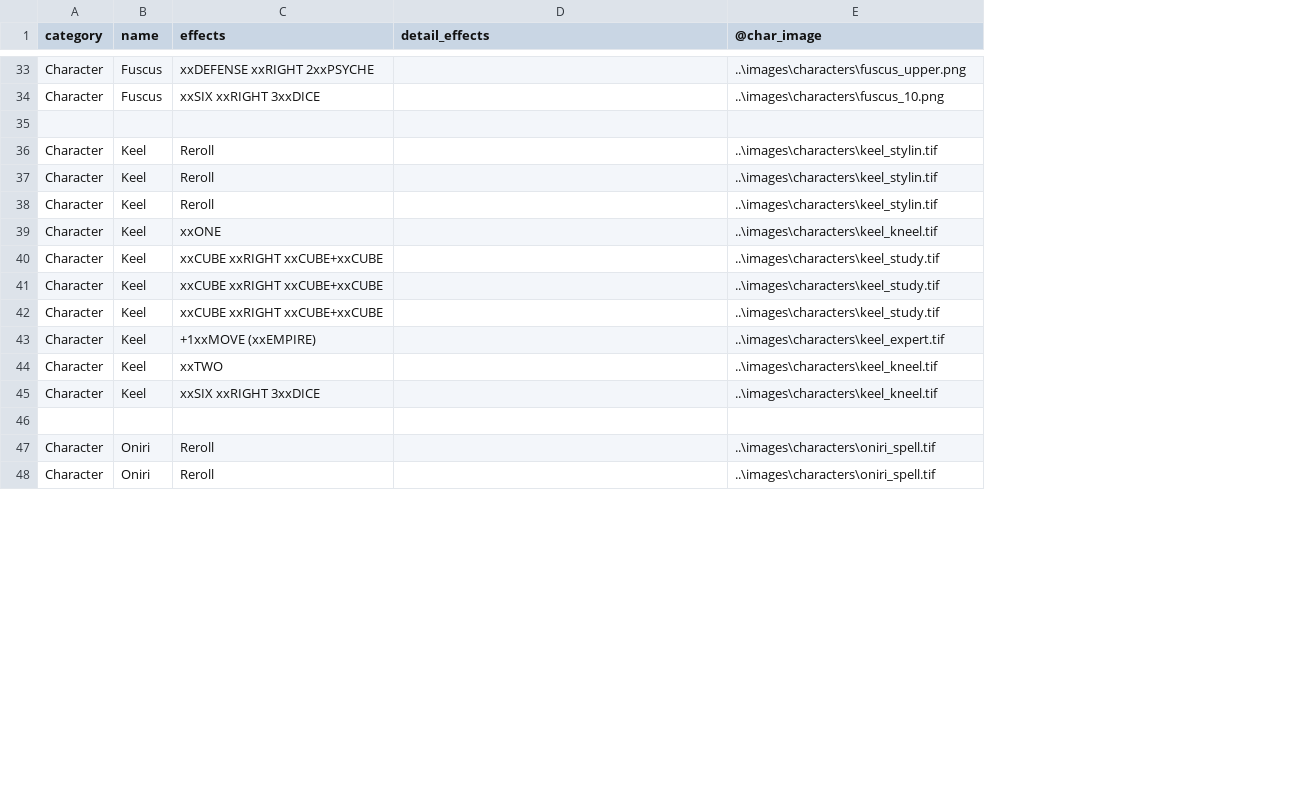
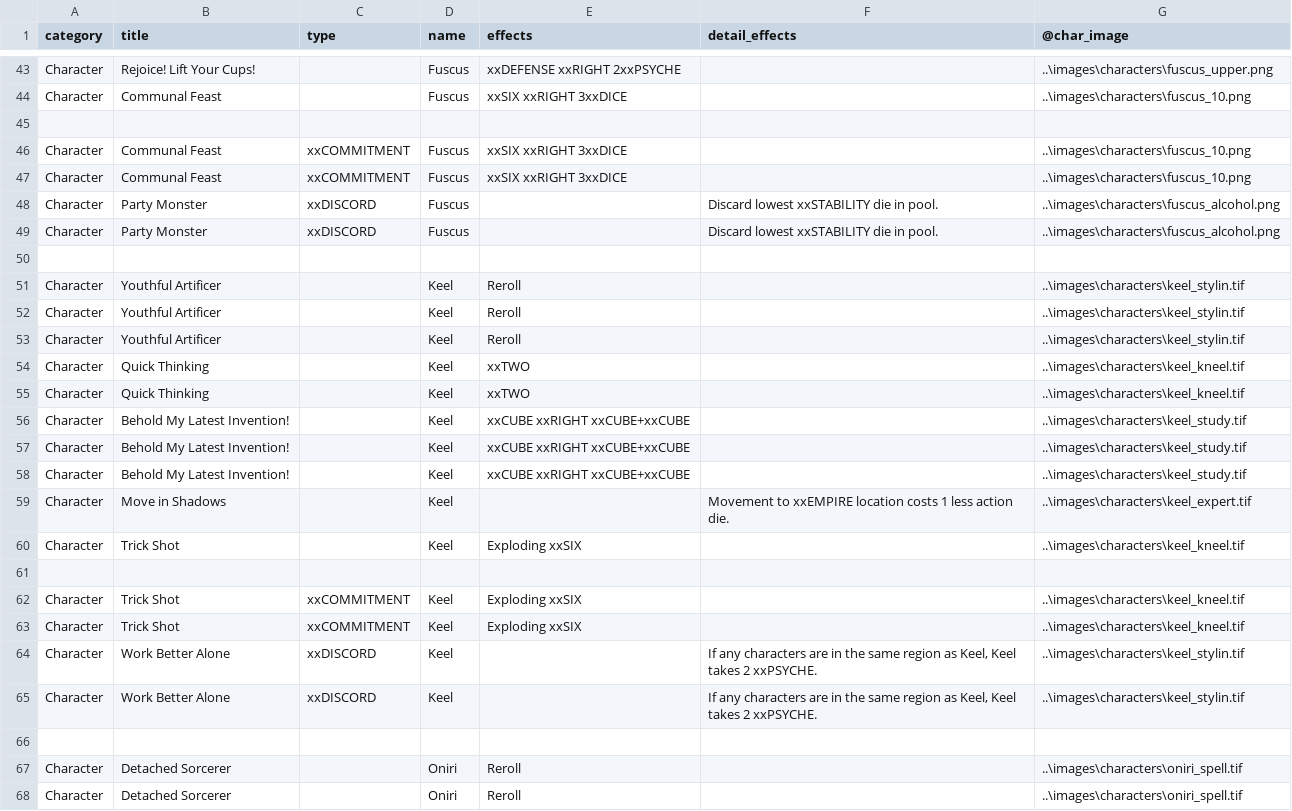
Before and after one commit to ziapeltagames/six-winters, a CSV file: csv/character-cards.csv, drawn as a sheet; only a part is shown, gaps mark what is left out; addresses are those after the commit; the diff covers the shown part only; the diff names each change by its address in the sheet, - before the commit and + after, or states it on an @@ line.

Commit message:
added discord and commitment for core characters

```diff
--- a/csv/character-cards.csv
+++ b/csv/character-cards.csv
+column B (title), rows 43-44: Rejoice! Lift Your Cups! | Communal Feast; rows 51-54: Youthful Artificer | Youthful Artificer | Youthful Artificer | Quick Thinking; rows 56-58: all Behold My Latest Invention!; row 60: Trick Shot; rows 62-63: Trick Shot | Trick Shot; rows 67-68: Detached Sorcerer | Detached Sorcerer
+column C (type), rows 62-63: xxCOMMITMENT | xxCOMMITMENT
+row 46: Character | Communal Feast | xxCOMMITMENT | Fuscus | xxSIX xxRIGHT 3xxDICE |  | ..\images\characters\fuscus_10.png
+row 47: Character | Communal Feast | xxCOMMITMENT | Fuscus | xxSIX xxRIGHT 3xxDICE |  | ..\images\characters\fuscus_10.png
+row 48: Character | Party Monster | xxDISCORD | Fuscus |  | Discard lowest xxSTABILITY die in pool. | ..\images\characters\fuscus_alcohol.png
+row 49: Character | Party Monster | xxDISCORD | Fuscus |  | Discard lowest xxSTABILITY die in pool. | ..\images\characters\fuscus_alcohol.png
+row 50: (empty)
-E54 (effects): xxONE
+E54 (effects): xxTWO
+row 55: Character | Quick Thinking |  | Keel | xxTWO |  | ..\images\characters\keel_kneel.tif
+row 59: Character | Move in Shadows |  | Keel |  | Movement to xxEMPIRE location costs 1 less action die. | ..\images\characters\keel_expert.tif
-E60 (effects): +1xxMOVE (xxEMPIRE)
+E60 (effects): Exploding xxSIX
-G60 (@char_image): ..\images\characters\keel_expert.tif
+G60 (@char_image): ..\images\characters\keel_kneel.tif
+row 61: (empty)
-E62 (effects): xxTWO
+E62 (effects): Exploding xxSIX
-E63 (effects): xxSIX xxRIGHT 3xxDICE
+E63 (effects): Exploding xxSIX
+row 64: Character | Work Better Alone | xxDISCORD | Keel |  | If any characters are in the same region as Keel, Keel takes 2 xxPSYCHE. | ..\images\characters\keel_stylin.tif
+row 65: Character | Work Better Alone | xxDISCORD | Keel |  | If any characters are in the same region as Keel, Keel takes 2 xxPSYCHE. | ..\images\characters\keel_stylin.tif
```
Also changed, not shown: 14 added rows, 2 removed rows and 4 edited cells elsewhere in this file, 2 other files.
